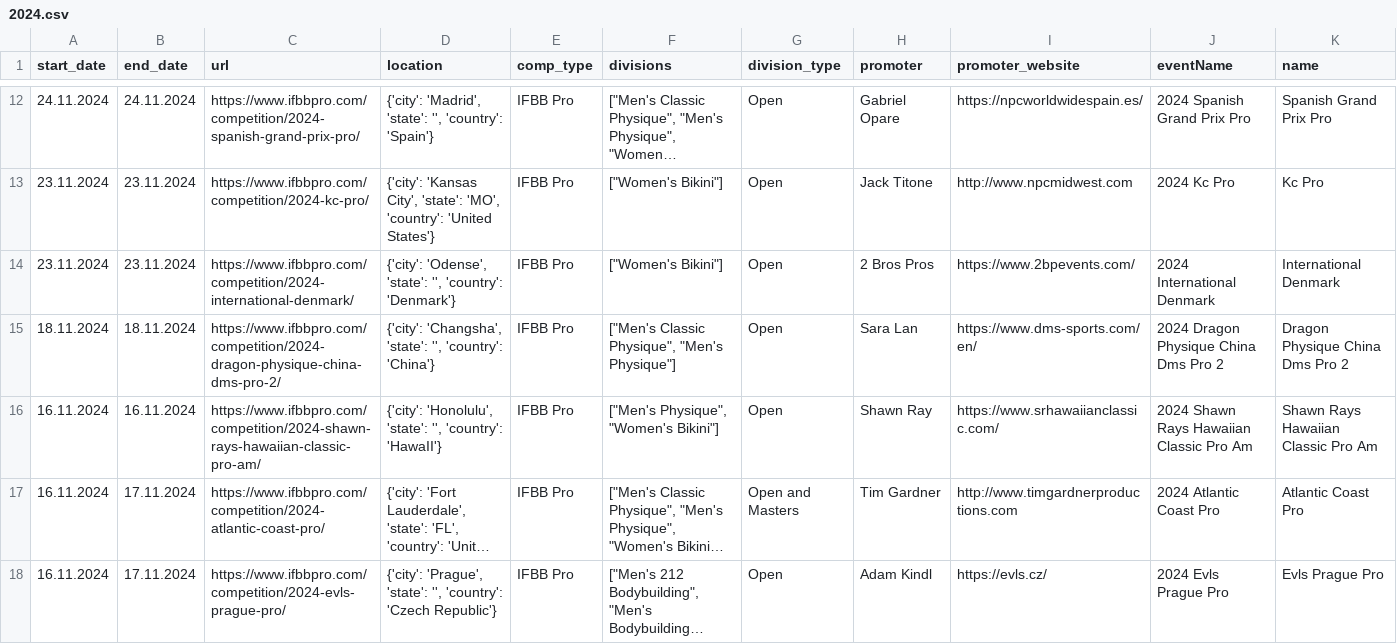
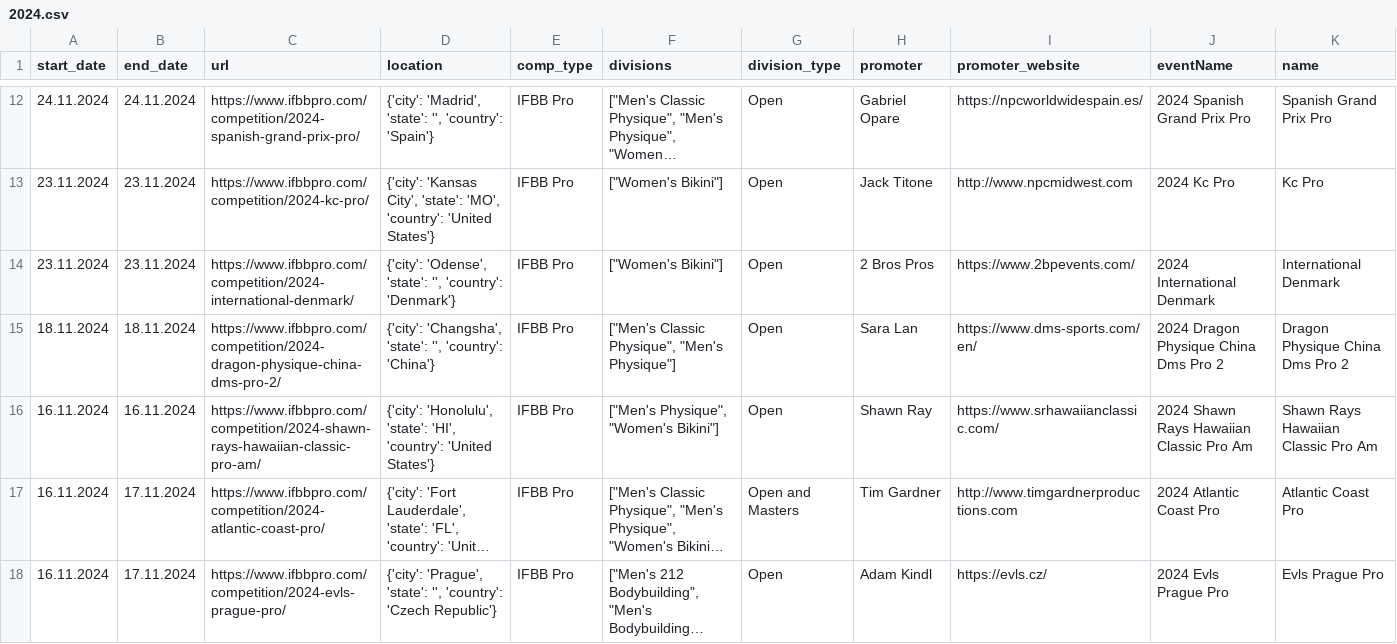
Before and after one commit to YannikBauer1/bbdatacleaning, a CSV file: data_clean/sidebar/2024.csv, drawn as a sheet; only a part is shown, gaps mark what is left out; long unchanged cells end in …; the diff covers the shown part only; the diff names each change by its address in the sheet, - before the commit and + after, or states it on an @@ line.

```diff
--- a/data_clean/sidebar/2024.csv
+++ b/data_clean/sidebar/2024.csv
-D16 (location): …'Honolulu', 'state': '', 'country': 'HawaII'}
+D16 (location): …'Honolulu', 'state': 'HI', 'country': 'United States'}
```
Also changed, not shown: 1 removed row and 18 edited cells elsewhere in this file, data_clean/2024/tables_1.csv, 1 other file.
